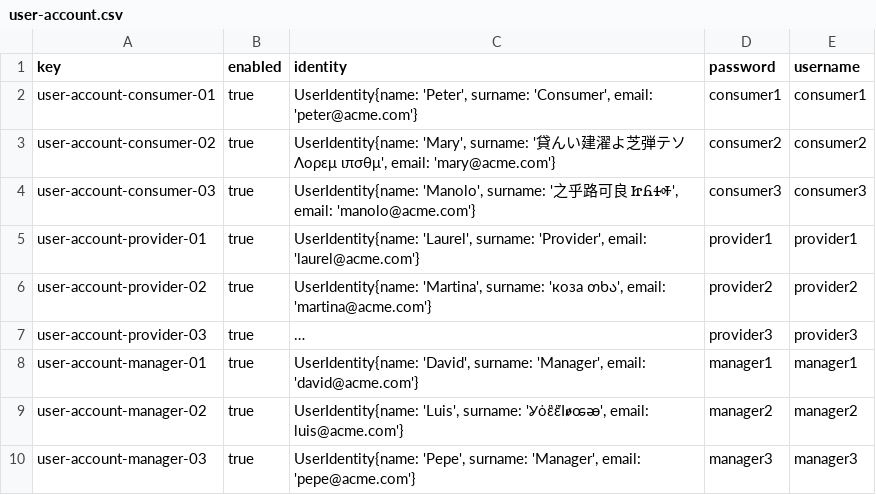
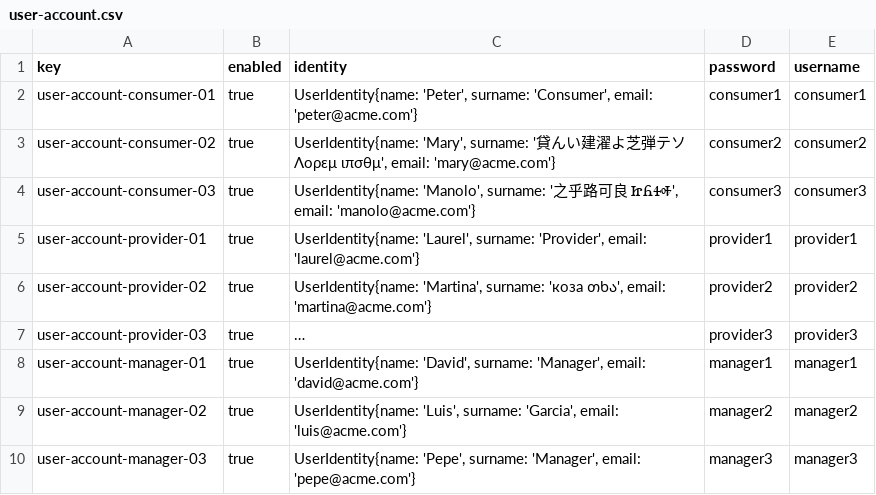
Before and after one commit to DPII-24-25/Acme-ANS-D, a CSV file: src/main/resources/WEB-INF/data/sample/user-account.csv, drawn as a sheet; long unchanged cells end in …; the diff names each change by its address in the sheet, - before the commit and + after, or states it on an @@ line.

```diff
--- a/src/main/resources/WEB-INF/data/sample/user-account.csv
+++ b/src/main/resources/WEB-INF/data/sample/user-account.csv
-C9 (identity): …'Luis', surname: 'ỾὁἓἓἹꬾꭀꭂ', email: luis@acme.com'}
+C9 (identity): …'Luis', surname: 'Garcia', email: 'luis@acme.com'}
```
Also changed, not shown: src/main/resources/WEB-INF/data/sample/manager.csv, 7 other files.
